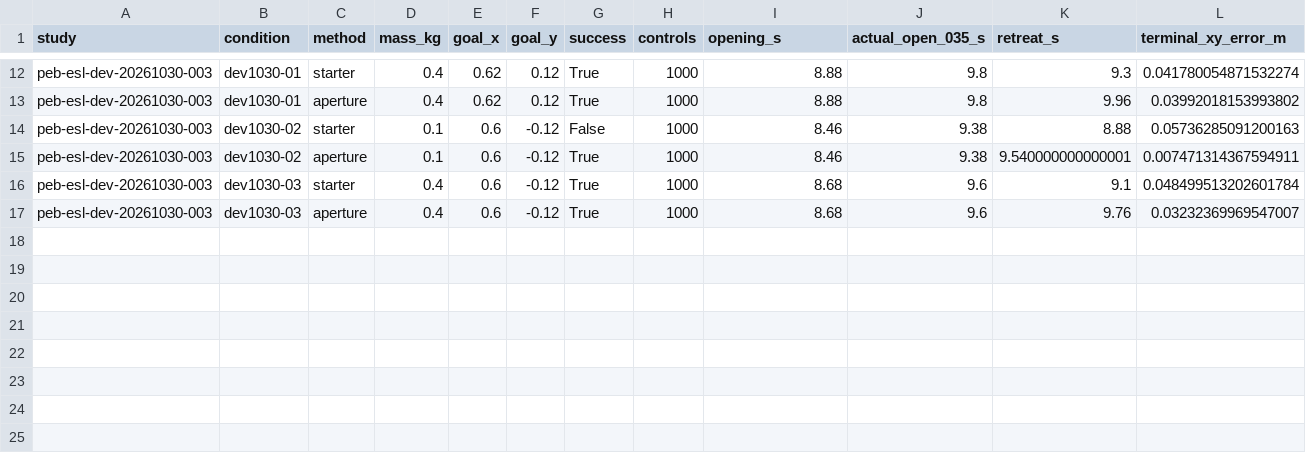
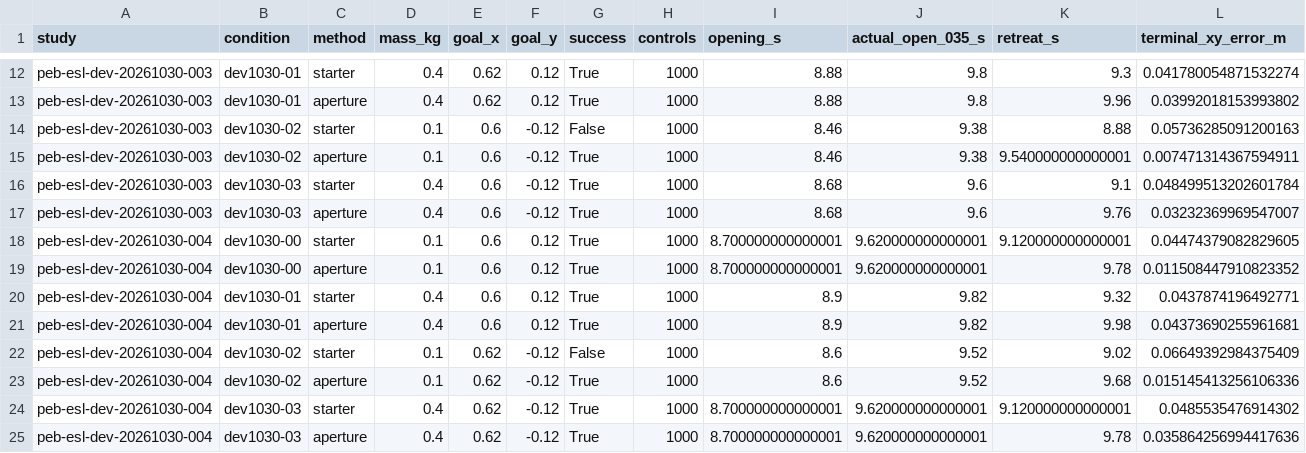
Before and after one commit to ros-claw/PhysicalEvoBench, a CSV file: docs/development/DEVELOPMENT_RESPONSE_20261030.csv, drawn as a sheet; only a part is shown, gaps mark what is left out; rows hold the shown columns only; the diff names each change by its address in the sheet, - before the commit and + after, or states it on an @@ line.

Commit message:
Report five real learning cohorts and preserve qualified starters, memories and replay uncertainty

```diff
--- a/docs/development/DEVELOPMENT_RESPONSE_20261030.csv
+++ b/docs/development/DEVELOPMENT_RESPONSE_20261030.csv
+row 18: peb-esl-dev-20261030-004 | dev1030-00 | starter | 0.1 | 0.6 | 0.12 | True | 1000 | 8.700000000000001 | 9.620000000000001 | 9.120000000000001 | 0.04474379082829605
+row 19: peb-esl-dev-20261030-004 | dev1030-00 | aperture | 0.1 | 0.6 | 0.12 | True | 1000 | 8.700000000000001 | 9.620000000000001 | 9.78 | 0.011508447910823352
+row 20: peb-esl-dev-20261030-004 | dev1030-01 | starter | 0.4 | 0.6 | 0.12 | True | 1000 | 8.9 | 9.82 | 9.32 | 0.0437874196492771
+row 21: peb-esl-dev-20261030-004 | dev1030-01 | aperture | 0.4 | 0.6 | 0.12 | True | 1000 | 8.9 | 9.82 | 9.98 | 0.04373690255961681
+row 22: peb-esl-dev-20261030-004 | dev1030-02 | starter | 0.1 | 0.62 | -0.12 | False | 1000 | 8.6 | 9.52 | 9.02 | 0.06649392984375409
+row 23: peb-esl-dev-20261030-004 | dev1030-02 | aperture | 0.1 | 0.62 | -0.12 | True | 1000 | 8.6 | 9.52 | 9.68 | 0.015145413256106336
+row 24: peb-esl-dev-20261030-004 | dev1030-03 | starter | 0.4 | 0.62 | -0.12 | True | 1000 | 8.700000000000001 | 9.620000000000001 | 9.120000000000001 | 0.0485535476914302
+row 25: peb-esl-dev-20261030-004 | dev1030-03 | aperture | 0.4 | 0.62 | -0.12 | True | 1000 | 8.700000000000001 | 9.620000000000001 | 9.78 | 0.035864256994417636
```
Also changed, not shown: 28 other files.
